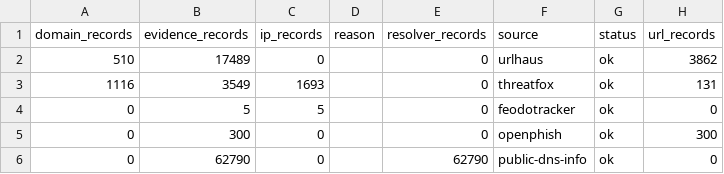
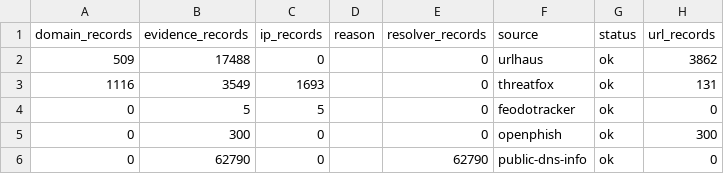
Before and after one commit to ipanalytics/DNS-Threat-Intelligence-dataset, a CSV file: data/enriched/source-summary.csv, drawn as a sheet.

```diff
--- a/data/enriched/source-summary.csv
+++ b/data/enriched/source-summary.csv
@@ -1,3 +1,3 @@
 domain_records,evidence_records,ip_records,reason,resolver_records,source,status,url_records
-510,17489,0,,0,urlhaus,ok,3862
+509,17488,0,,0,urlhaus,ok,3862
 1116,3549,1693,,0,threatfox,ok,131
```
Also changed, not shown: data/normalized/domains.csv, 13 other files.
